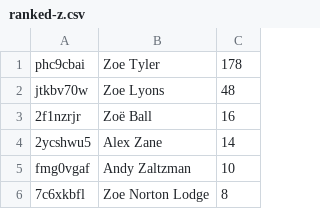
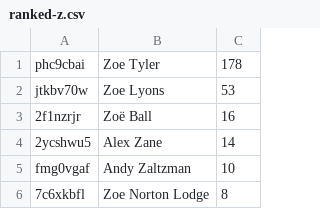
Before and after one commit to slowe/panelshows, a CSV file: people/ranked-z.csv, drawn as a sheet; only a part is shown.

```diff
--- a/people/ranked-z.csv
+++ b/people/ranked-z.csv
@@ -1,3 +1,3 @@
 phc9cbai,"Zoe Tyler",178
-jtkbv70w,"Zoe Lyons",48
+jtkbv70w,"Zoe Lyons",53
 2f1nzrjr,"Zoë Ball",16
```
Also changed, not shown: people/ranked-i.csv, people/ranked-n.csv, 44 other files.
